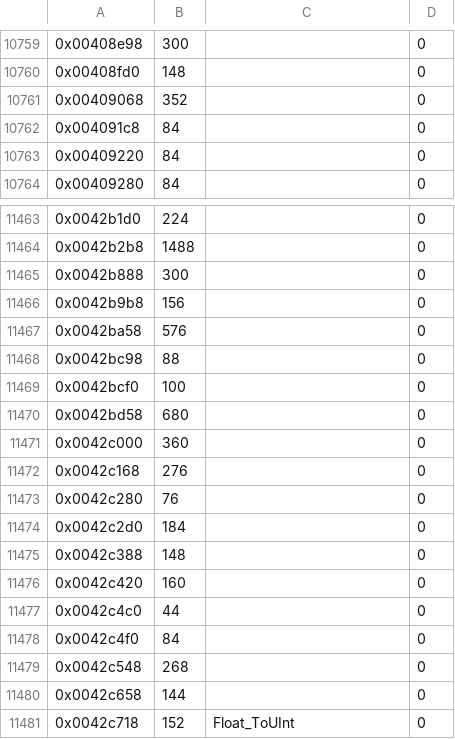
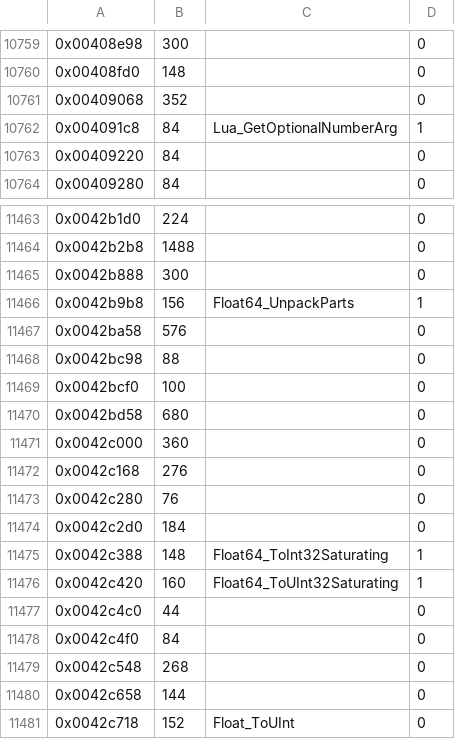
Before and after one commit to Ryubara/coney, a TSV file: docs/progress/ghidra-functions.tsv, drawn as a sheet; only a part is shown, gaps mark what is left out.

```diff
--- a/docs/progress/ghidra-functions.tsv
+++ b/docs/progress/ghidra-functions.tsv
@@ -10761,3 +10761,3 @@
 0x00409068	352		0
-0x004091c8	84		0
+0x004091c8	84	Lua_GetOptionalNumberArg	1
 0x00409220	84		0
@@ -11465,3 +11465,3 @@
 0x0042b888	300		0
-0x0042b9b8	156		0
+0x0042b9b8	156	Float64_UnpackParts	1
 0x0042ba58	576		0
@@ -11474,4 +11474,4 @@
 0x0042c2d0	184		0
-0x0042c388	148		0
-0x0042c420	160		0
+0x0042c388	148	Float64_ToInt32Saturating	1
+0x0042c420	160	Float64_ToUInt32Saturating	1
 0x0042c4c0	44		0
```
